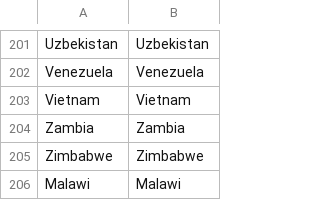
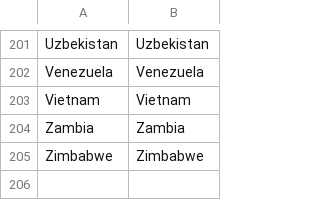
Before and after one commit to hjstein/covid-19-data, a CSV file: input/ecdc/ecdc_country_standardized.csv, drawn as a sheet; only a part is shown, gaps mark what is left out.

```diff
--- a/input/ecdc/ecdc_country_standardized.csv
+++ b/input/ecdc/ecdc_country_standardized.csv
@@ -205,2 +205 @@ Zambia,Zambia
 Zimbabwe,Zimbabwe
-Malawi,Malawi
```
Also changed, not shown: public/data/ecdc/locations.csv, public/data/ecdc/new_deaths.csv, 10 other files.
